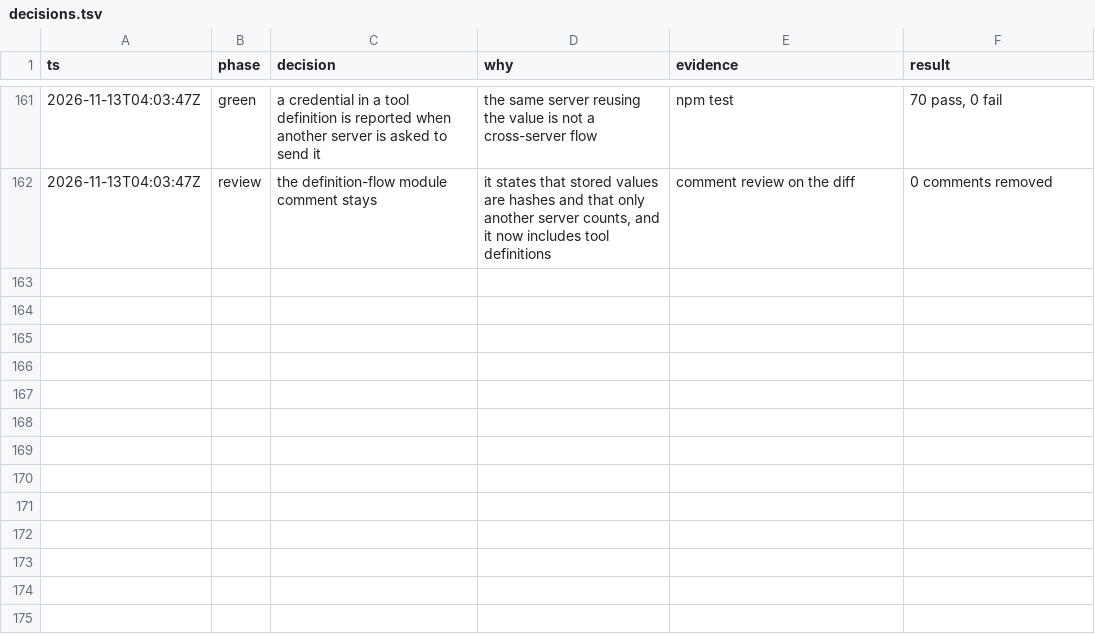
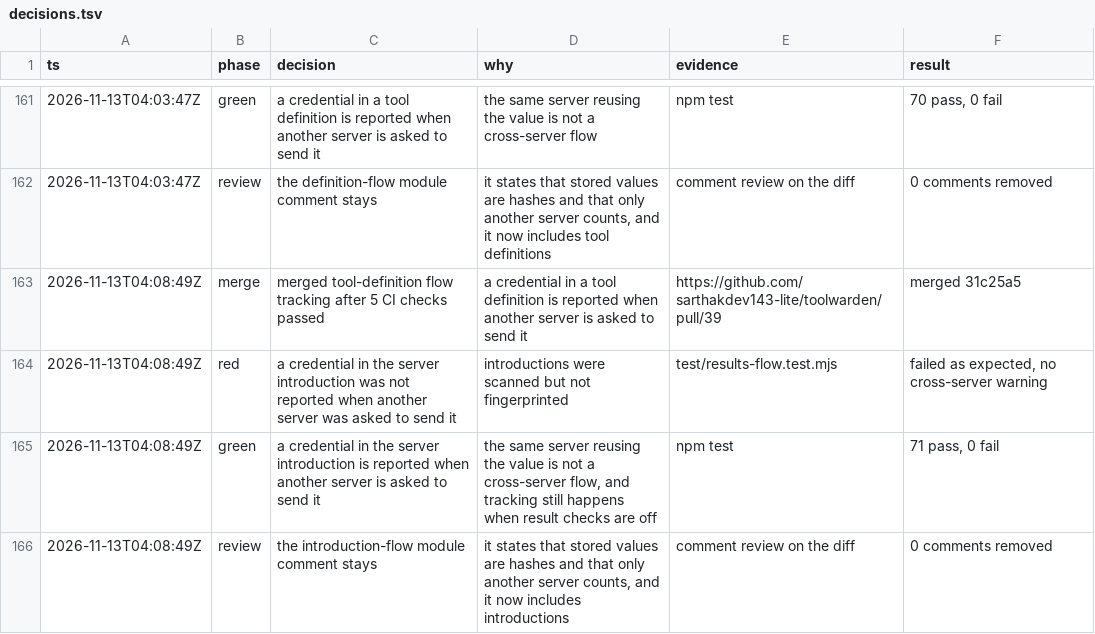
Before and after one commit to sarthakdev143-lite/toolwarden, a TSV file: docs/maintainer/decisions.tsv, drawn as a sheet; only a part is shown, gaps mark what is left out; the diff names each change by its address in the sheet, - before the commit and + after, or states it on an @@ line.

```diff
--- a/docs/maintainer/decisions.tsv
+++ b/docs/maintainer/decisions.tsv
+row 163: 2026-11-13T04:08:49Z | merge | merged tool-definition flow tracking after 5 CI checks passed | a credential in a tool definition is reported when another server is asked to send it | https://github.com/sarthakdev143-lite/toolwarden/pull/39 | merged 31c25a5
+row 164: 2026-11-13T04:08:49Z | red | a credential in the server introduction was not reported when another server was asked to send it | introductions were scanned but not fingerprinted | test/results-flow.test.mjs | failed as expected, no cross-server warning
+row 165: 2026-11-13T04:08:49Z | green | a credential in the server introduction is reported when another server is asked to send it | the same server reusing the value is not a cross-server flow, and tracking still happens when result checks are off | npm test | 71 pass, 0 fail
+row 166: 2026-11-13T04:08:49Z | review | the introduction-flow module comment stays | it states that stored values are hashes and that only another server counts, and it now includes introductions | comment review on the diff | 0 comments removed
```
Also changed, not shown: 5 other files.
